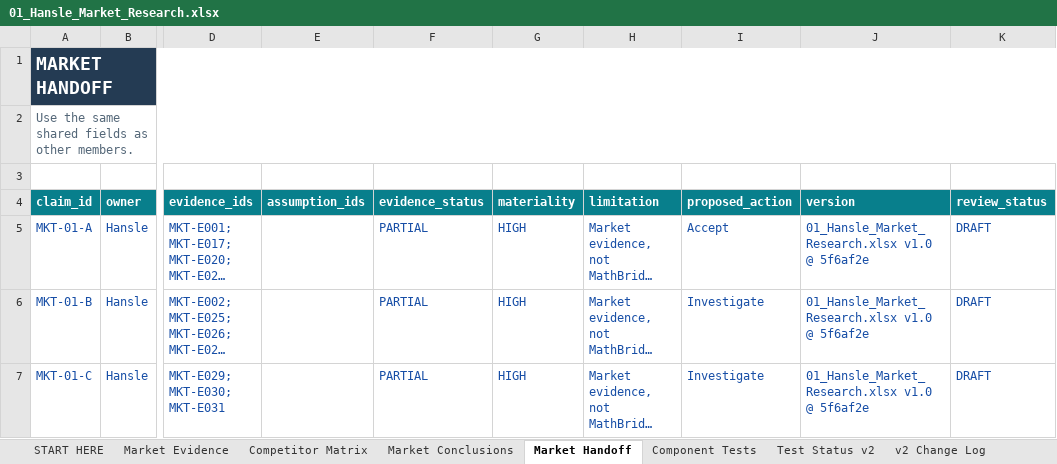
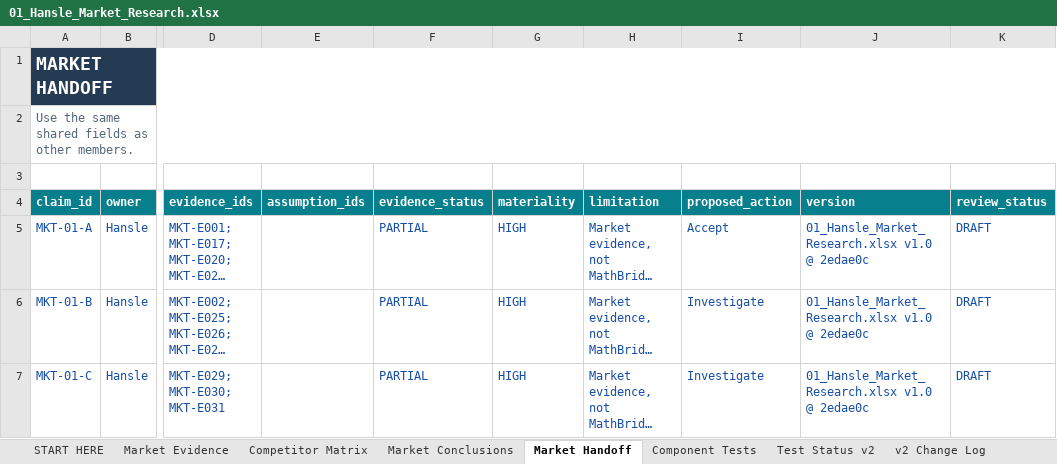
Before and after one commit to hanslelee/research-market-dump, an Excel workbook: market/out/01_Hansle_Market_Research.xlsx, sheet Market Handoff, drawn as a sheet; only a part is shown, gaps mark what is left out; long unchanged cells end in …; values as stored, in another font and other column widths than the file's, no borders; the diff covers the shown part only; the diff names each change by its address in the sheet, - before the commit and + after, or states it on an @@ line.

```diff
--- a/market/out/01_Hansle_Market_Research.xlsx (sheet Market Handoff)
+++ b/market/out/01_Hansle_Market_Research.xlsx (sheet Market Handoff)
-J5:J7 (version): 01_Hansle_Market_Research.xlsx v1.0 @ 5f6af2e
+J5:J7 (version): 01_Hansle_Market_Research.xlsx v1.0 @ 2edae0c
```
Also changed, not shown: 5 edited cells elsewhere in this sheet, sheet Market Conclusions, sheet Market Evidence, 5 other files.
